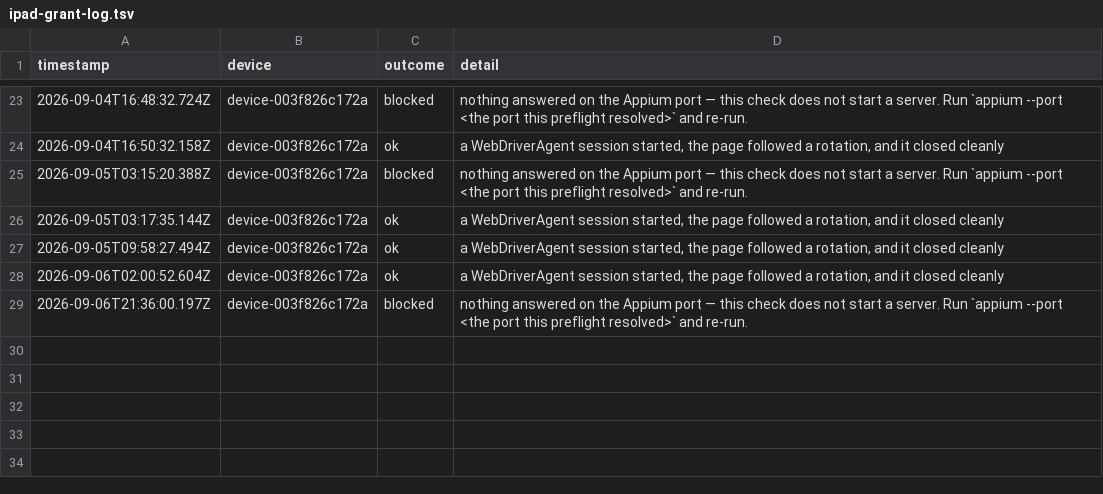
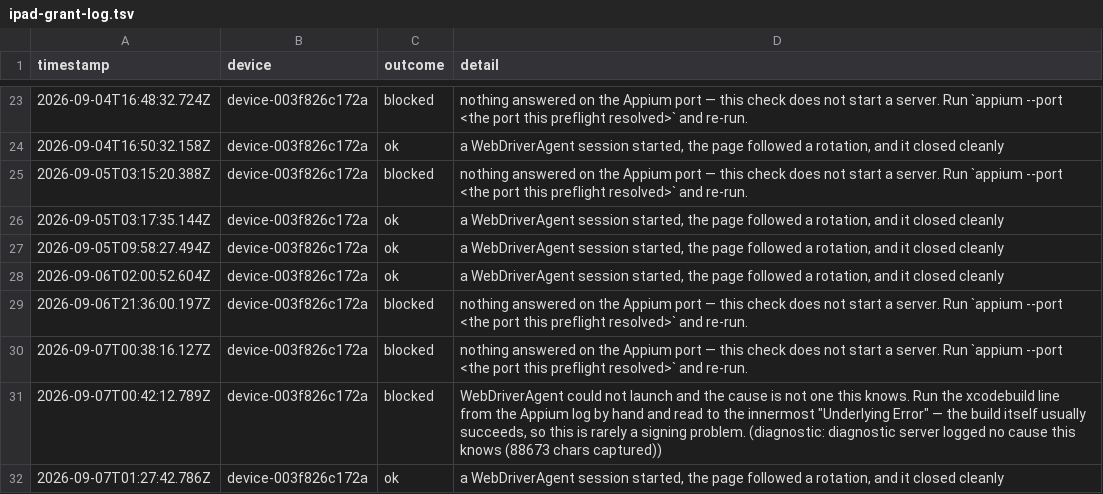
Before and after one commit to KyleMit/Splotch, a TSV file: perf-profiles/evidence/operator/ipad-grant-log.tsv, drawn as a sheet; only a part is shown, gaps mark what is left out; the diff names each change by its address in the sheet, - before the commit and + after, or states it on an @@ line.

```diff
--- a/perf-profiles/evidence/operator/ipad-grant-log.tsv
+++ b/perf-profiles/evidence/operator/ipad-grant-log.tsv
+row 30: 2026-09-07T00:38:16.127Z | device-003f826c172a | blocked | nothing answered on the Appium port — this check does not start a server. Run `appium --port <the port this preflight resolved>` and re-run.
+row 31: 2026-09-07T00:42:12.789Z | device-003f826c172a | blocked | WebDriverAgent could not launch and the cause is not one this knows. Run the xcodebuild line from the Appium log by hand and read to the innermost "Underlying Error" — the build itself usually succeeds, so this is rarely a signing problem. (diagnostic: diagnostic server logged no cause this knows (88673 chars captured))
+row 32: 2026-09-07T01:27:42.786Z | device-003f826c172a | ok | a WebDriverAgent session started, the page followed a rotation, and it closed cleanly
```
Also changed, not shown: 29 other files.
